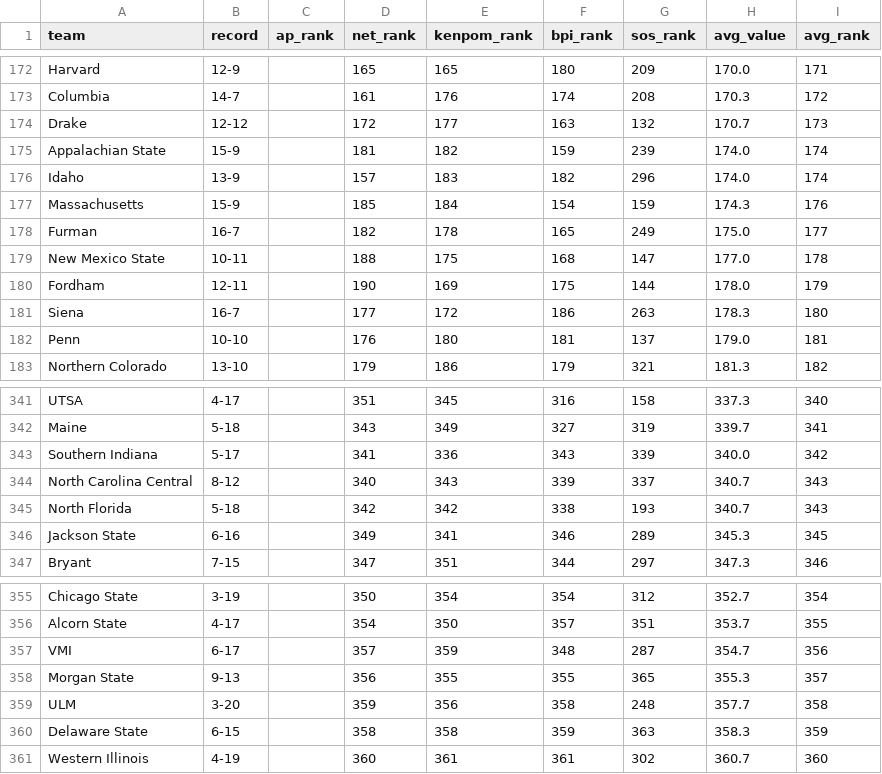
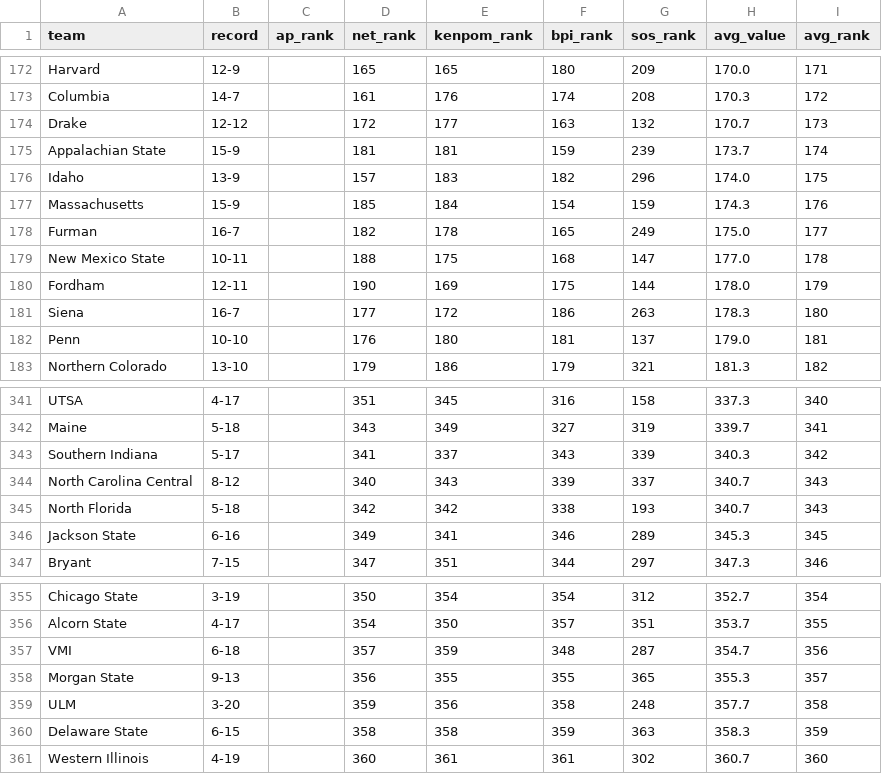
Before and after one commit to kylevogel/cbb-ratings-pipeline, a CSV file: data_processed/site_rankings.csv, drawn as a sheet; only a part is shown, gaps mark what is left out; the diff covers the shown part only.

```diff
--- a/data_processed/site_rankings.csv
+++ b/data_processed/site_rankings.csv
@@ -174,4 +174,4 @@ Columbia,14-7,,161,176,174,208,170.3,172
 Drake,12-12,,172,177,163,132,170.7,173
-Appalachian State,15-9,,181,182,159,239,174.0,174
-Idaho,13-9,,157,183,182,296,174.0,174
+Appalachian State,15-9,,181,181,159,239,173.7,174
+Idaho,13-9,,157,183,182,296,174.0,175
 Massachusetts,15-9,,185,184,154,159,174.3,176
@@ -342,3 +342,3 @@ UTSA,4-17,,351,345,316,158,337.3,340
 Maine,5-18,,343,349,327,319,339.7,341
-Southern Indiana,5-17,,341,336,343,339,340.0,342
+Southern Indiana,5-17,,341,337,343,339,340.3,342
 North Carolina Central,8-12,,340,343,339,337,340.7,343
@@ -356,3 +356,3 @@ Chicago State,3-19,,350,354,354,312,352.7,354
 Alcorn State,4-17,,354,350,357,351,353.7,355
-VMI,6-17,,357,359,348,287,354.7,356
+VMI,6-18,,357,359,348,287,354.7,356
 Morgan State,9-13,,356,355,355,365,355.3,357
```
Also changed, not shown: 5 added rows, 5 removed rows and 28 edited cells elsewhere in this file, data_raw/kenpom_rankings.csv, 1 other file.
